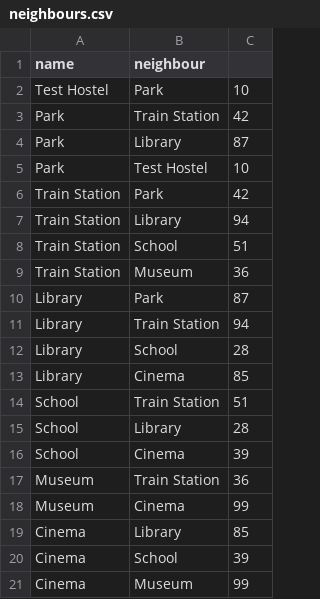
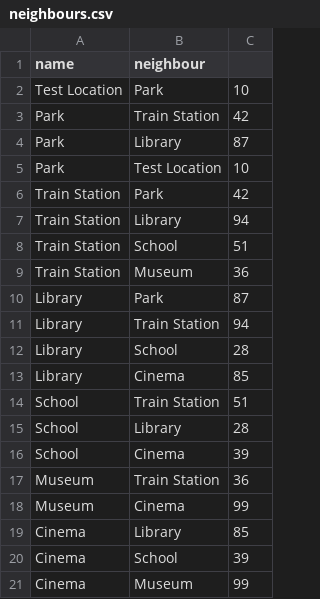
Before and after one commit to WillBladon-Whittam/Data-Structures-Project, a CSV file: csv/neighbours.csv, drawn as a sheet.

```diff
--- a/csv/neighbours.csv
+++ b/csv/neighbours.csv
@@ -1,6 +1,6 @@
 name,neighbour
-Test Hostel,Park,10
+Test Location,Park,10
 Park,Train Station,42
 Park,Library,87
-Park,Test Hostel,10
+Park,Test Location,10
 Train Station,Park,42
```
Also changed, not shown: csv/heuristics.csv, 6 other files.
